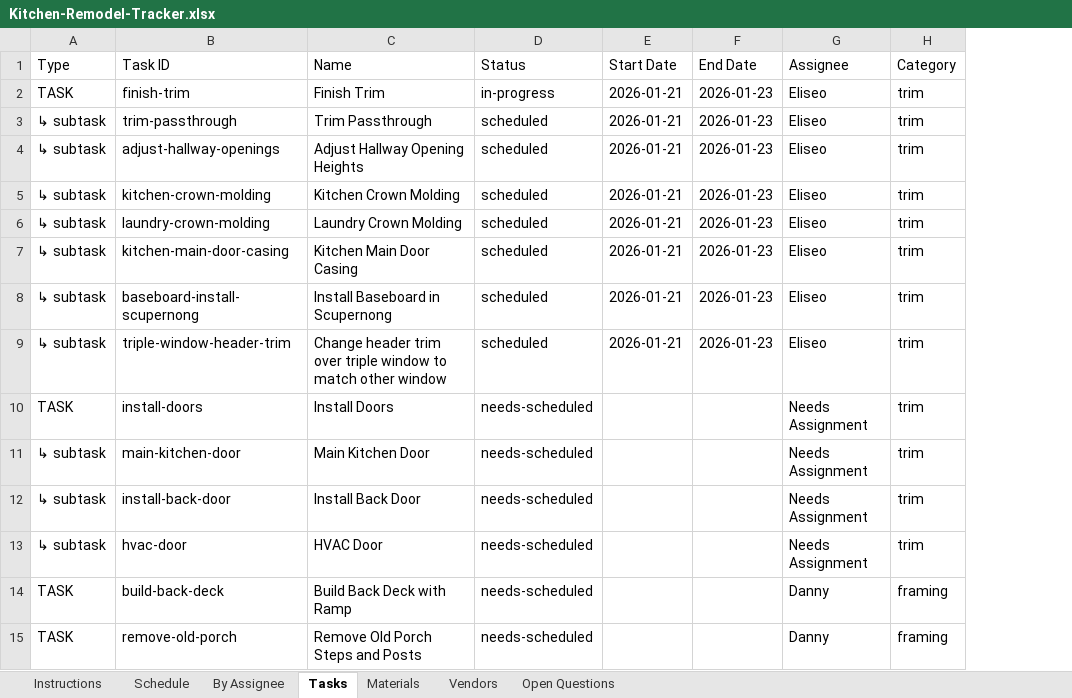
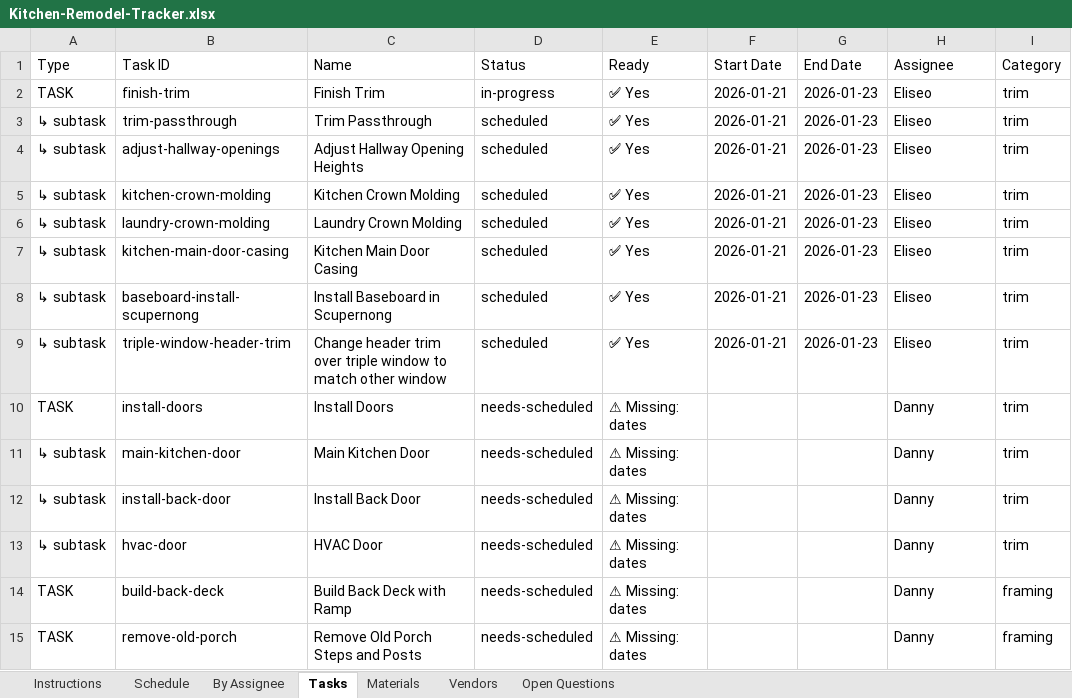
Before and after one commit to wdi-dave-roberts/wdi-content, an Excel workbook: projects/kitchen-remodel/Kitchen-Remodel-Tracker.xlsx, sheet Tasks, drawn as a sheet; only a part is shown; values as stored, in another font and other column widths than the file's, no cell formats; addresses are those after the commit; the diff names each change by its address in the sheet, - before the commit and + after, or states it on an @@ line.

```diff
--- a/projects/kitchen-remodel/Kitchen-Remodel-Tracker.xlsx (sheet Tasks)
+++ b/projects/kitchen-remodel/Kitchen-Remodel-Tracker.xlsx (sheet Tasks)
+column E (Ready), rows 2-15: ✅ Yes | ✅ Yes | ✅ Yes | ✅ Yes | ✅ Yes | ✅ Yes | ✅ Yes | ✅ Yes | ⚠ Missing: dates | ⚠ Missing: dates | ⚠ Missing: dates | ⚠ Missing: dates | ⚠ Missing: dates | ⚠ Missing: dates
-H10:H13 (Assignee): Needs Assignment
+H10:H13 (Assignee): Danny
```
Also changed, not shown: sheet Open Questions, sheet Instructions, sheet Materials, sheet Schedule, sheet By Assignee, cell formats, 6 other files.
